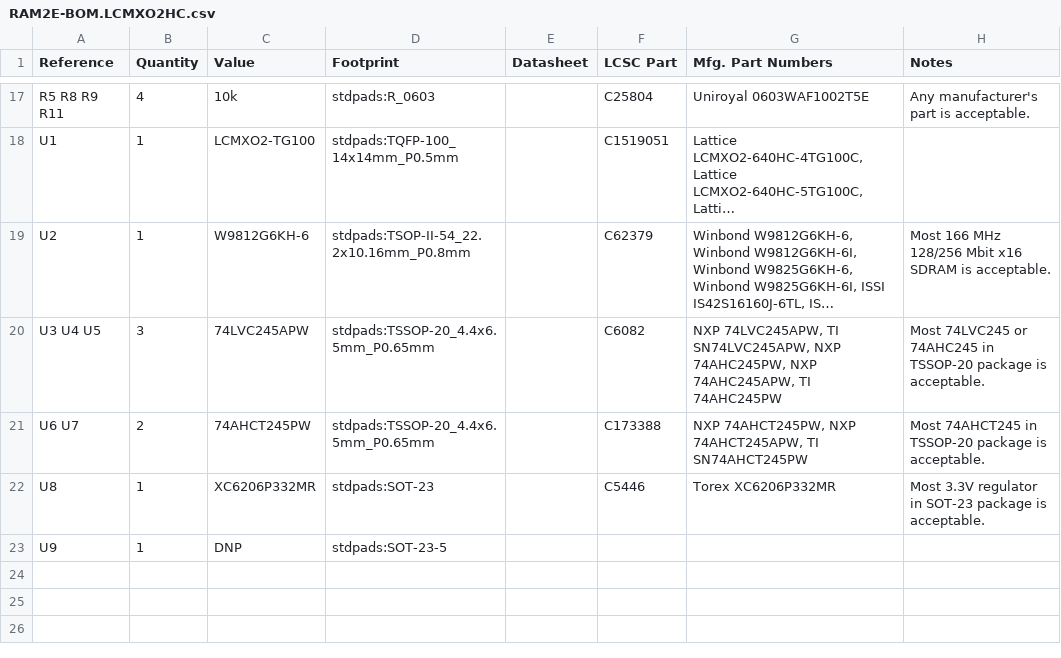
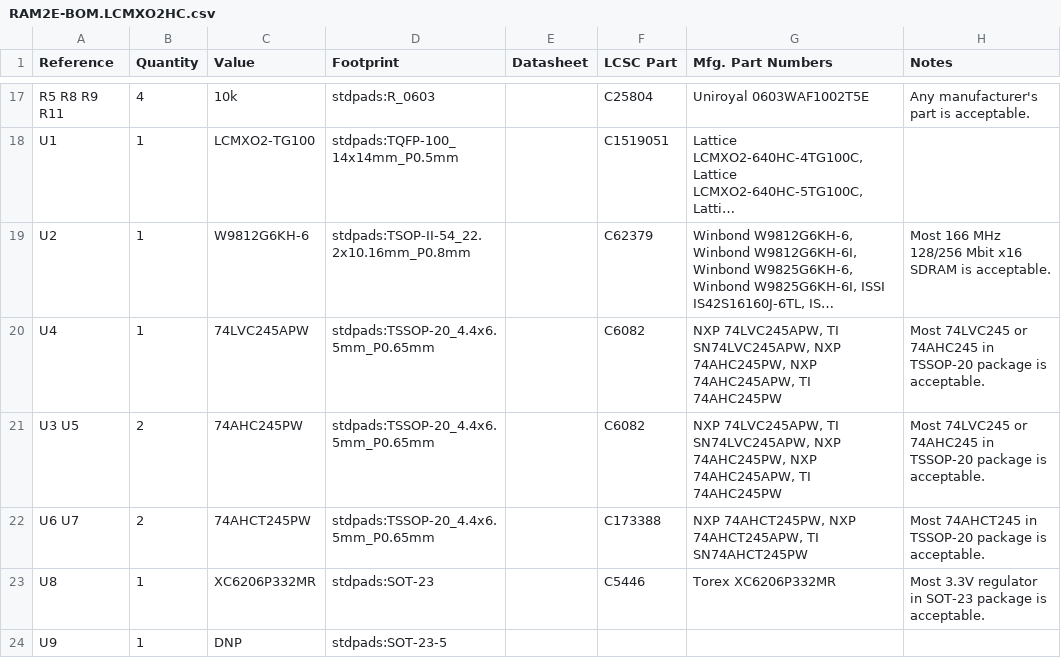
Before and after one commit to garrettsworkshop/RAM2E, a CSV file: Hardware/LCMXO2/BOM/RAM2E-BOM.LCMXO2HC.csv, drawn as a sheet; only a part is shown, gaps mark what is left out; long unchanged cells end in …; the diff names each change by its address in the sheet, - before the commit and + after, or states it on an @@ line.

```diff
--- a/Hardware/LCMXO2/BOM/RAM2E-BOM.LCMXO2HC.csv
+++ b/Hardware/LCMXO2/BOM/RAM2E-BOM.LCMXO2HC.csv
-A20 (Reference): U3 U4 U5
+A20 (Reference): U4
-B20 (Quantity): 3
+B20 (Quantity): 1
+row 21: U3 U5 | 2 | 74AHC245PW | stdpads:TSSOP-20_4.4x6.5mm_P0.65mm |  | C6082 | NXP 74LVC245APW, TI SN74LVC245APW, NXP 74AHC245PW, NXP 74AHC245APW, TI 74AHC245PW | Most 74LVC245 or 74AHC245 in TSSOP-20 package is acceptable.
```
Also changed, not shown: Hardware/LCMXO2/BOM/RAM2E-BOM.LCMXO2HE.csv, Hardware/LCMXO2/gerber/RAM2E-top-pos.JUMPER.csv, 17 other files.
